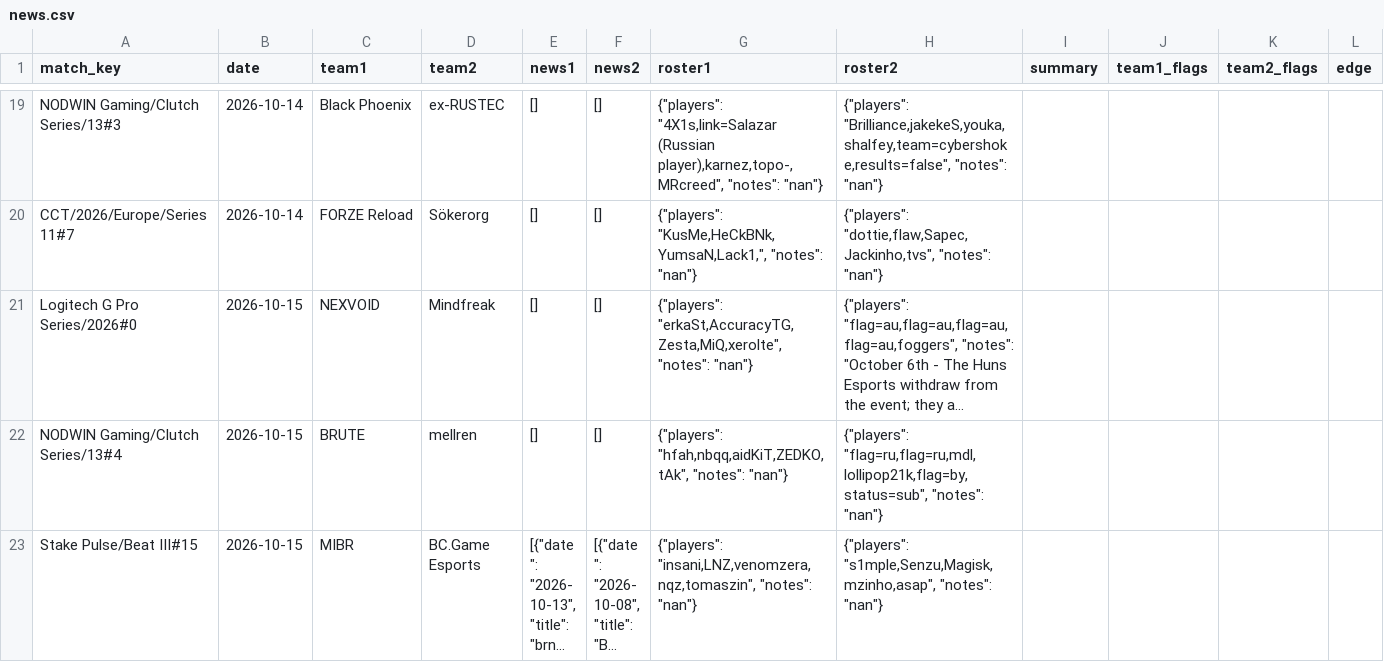
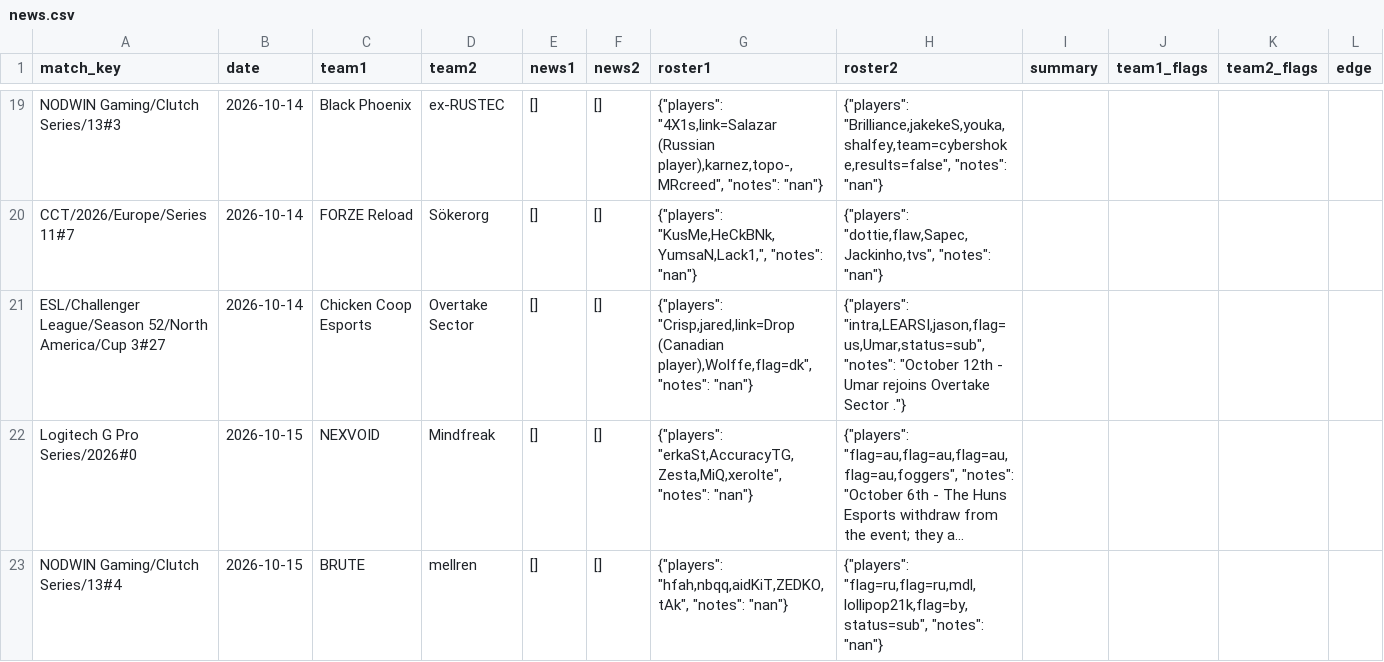
Before and after one commit to sb291099-create/Cs2-form, a CSV file: data/news.csv, drawn as a sheet; only a part is shown, gaps mark what is left out; the shorter side is filled out with more unchanged rows; long unchanged cells end in …; the diff names each change by its address in the sheet, - before the commit and + after, or states it on an @@ line.

```diff
--- a/data/news.csv
+++ b/data/news.csv
+row 21: ESL/Challenger League/Season 52/North America/Cup 3#27 | 2026-10-14 | Chicken Coop Esports | Overtake Sector | [] | [] | {"players": "Crisp,jared,link=Drop (Canadian player),Wolffe,flag=dk", "notes": "nan"} | {"players": "intra,LEARSI,jason,flag=us,Umar,status=sub", "notes": "October 12th - Umar rejoins Overtake Sector ."}
```
Also changed, not shown: data/upcoming.csv, 4 other files.
